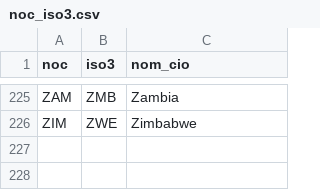
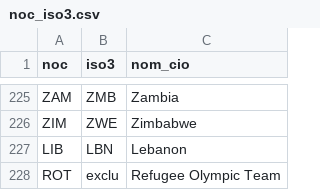
Before and after one commit to ba-giacchero/data-visualisation-projet, a CSV file: tables_code_pays/noc_iso3.csv, drawn as a sheet; only a part is shown, gaps mark what is left out.

```diff
--- a/tables_code_pays/noc_iso3.csv
+++ b/tables_code_pays/noc_iso3.csv
@@ -226 +226,3 @@ ZAM,ZMB,Zambia
 ZIM,ZWE,Zimbabwe
+LIB,LBN,Lebanon
+ROT,exclu,Refugee Olympic Team
```
Also changed, not shown: 36 other files.
